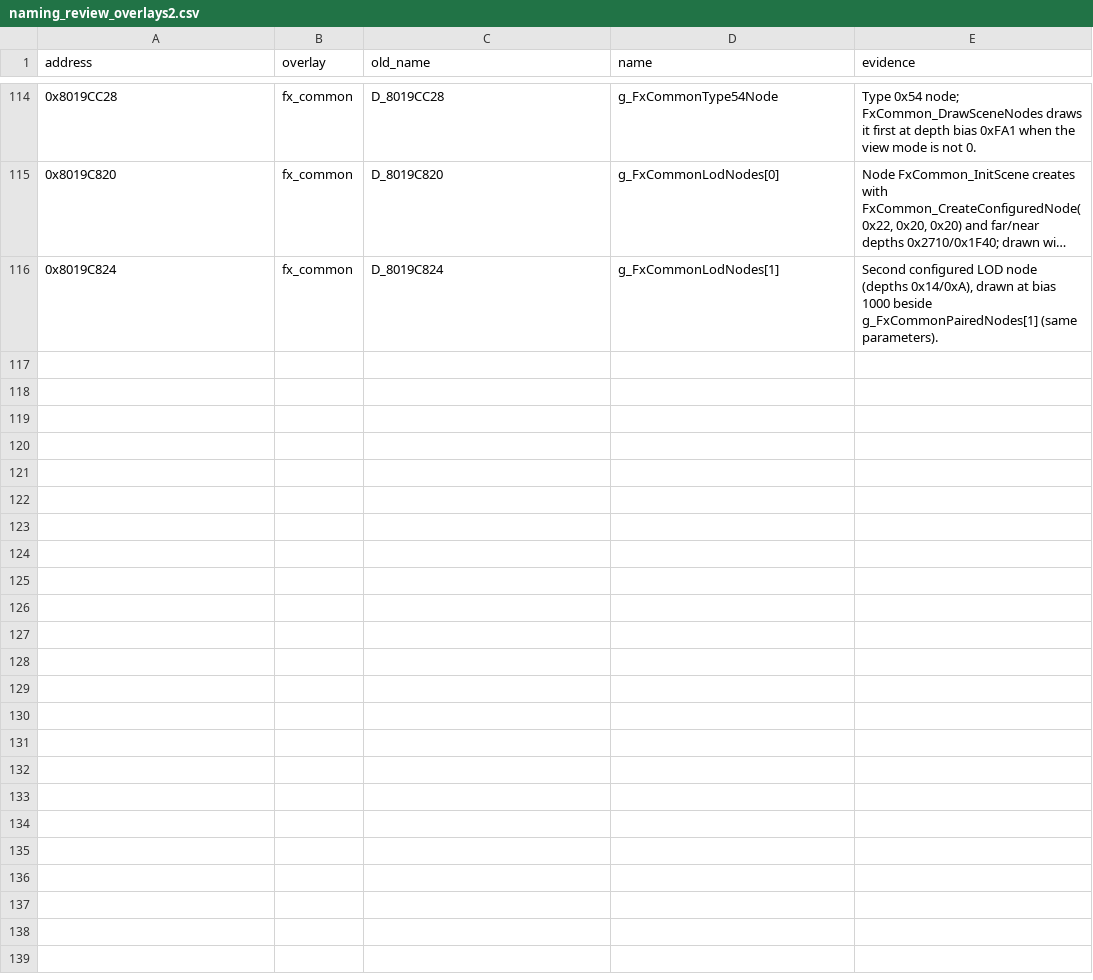
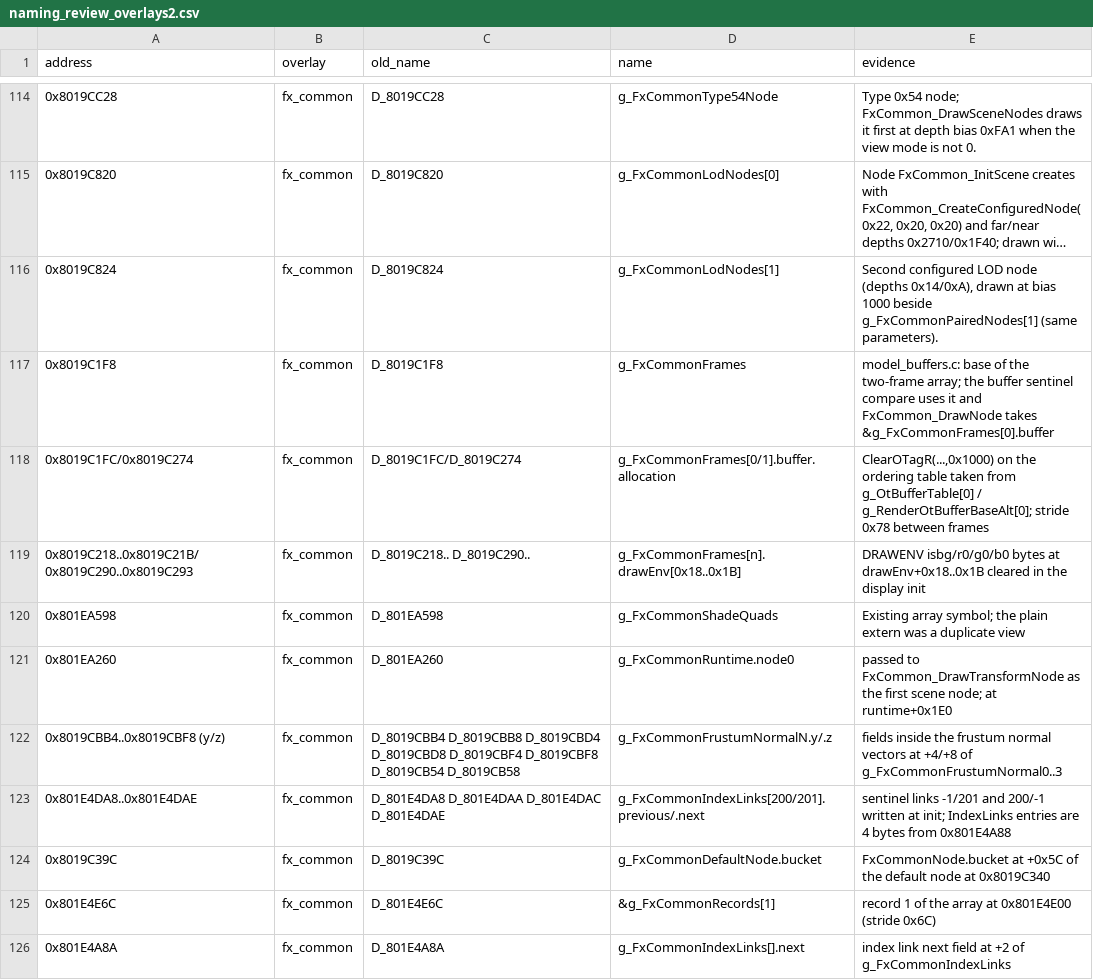
Before and after one commit to FeverDreams420/parasite-eve-decomp, a CSV file: docs/naming_review_overlays2.csv, drawn as a sheet; only a part is shown, gaps mark what is left out; long unchanged cells end in ….

Commit message:
Reach fx_common frames, frustum normals, index links and node0 through their owners

```diff
--- a/docs/naming_review_overlays2.csv
+++ b/docs/naming_review_overlays2.csv
@@ -116 +116,11 @@ address,overlay,old_name,name,evidence
 0x8019C824,fx_common,D_8019C824,g_FxCommonLodNodes[1],"Second configured LOD node (depths 0x14/0xA), drawn at bias 1000 beside g_FxCommonPairedNodes[1] (same parameters)."
+0x8019C1F8,fx_common,D_8019C1F8,g_FxCommonFrames,"model_buffers.c: base of the two-frame array; the buffer sentinel compare uses it and FxCommon_DrawNode takes &g_FxCommonFrames[0].buffer"
+0x8019C1FC/0x8019C274,fx_common,D_8019C1FC/D_8019C274,g_FxCommonFrames[0/1].buffer.allocation,"ClearOTagR(...,0x1000) on the ordering table taken from g_OtBufferTable[0] / g_RenderOtBufferBaseAlt[0]; stride 0x78 between frames"
+0x8019C218..0x8019C21B/0x8019C290..0x8019C293,fx_common,D_8019C218.. D_8019C290..,g_FxCommonFrames[n].drawEnv[0x18..0x1B],"DRAWENV isbg/r0/g0/b0 bytes at drawEnv+0x18..0x1B cleared in the display init"
+0x801EA598,fx_common,D_801EA598,g_FxCommonShadeQuads,"Existing array symbol; the plain extern was a duplicate view"
+0x801EA260,fx_common,D_801EA260,g_FxCommonRuntime.node0,"passed to FxCommon_DrawTransformNode as the first scene node; at runtime+0x1E0"
+0x8019CBB4..0x8019CBF8 (y/z),fx_common,D_8019CBB4 D_8019CBB8 D_8019CBD4 D_8019CBD8 D_8019CBF4 D_8019CBF8 D_8019CB54 D_8019CB58,g_FxCommonFrustumNormalN.y/.z,"fields inside the frustum normal vectors at +4/+8 of g_FxCommonFrustumNormal0..3"
+0x801E4DA8..0x801E4DAE,fx_common,D_801E4DA8 D_801E4DAA D_801E4DAC D_801E4DAE,g_FxCommonIndexLinks[200/201].previous/.next,"sentinel links -1/201 and 200/-1 written at init; IndexLinks entries are 4 bytes from 0x801E4A88"
+0x8019C39C,fx_common,D_8019C39C,g_FxCommonDefaultNode.bucket,"FxCommonNode.bucket at +0x5C of the default node at 0x8019C340"
+0x801E4E6C,fx_common,D_801E4E6C,&g_FxCommonRecords[1],"record 1 of the array at 0x801E4E00 (stride 0x6C)"
+0x801E4A8A,fx_common,D_801E4A8A,g_FxCommonIndexLinks[].next,"index link next field at +2 of g_FxCommonIndexLinks"
```
Also changed, not shown: 8 other files.
